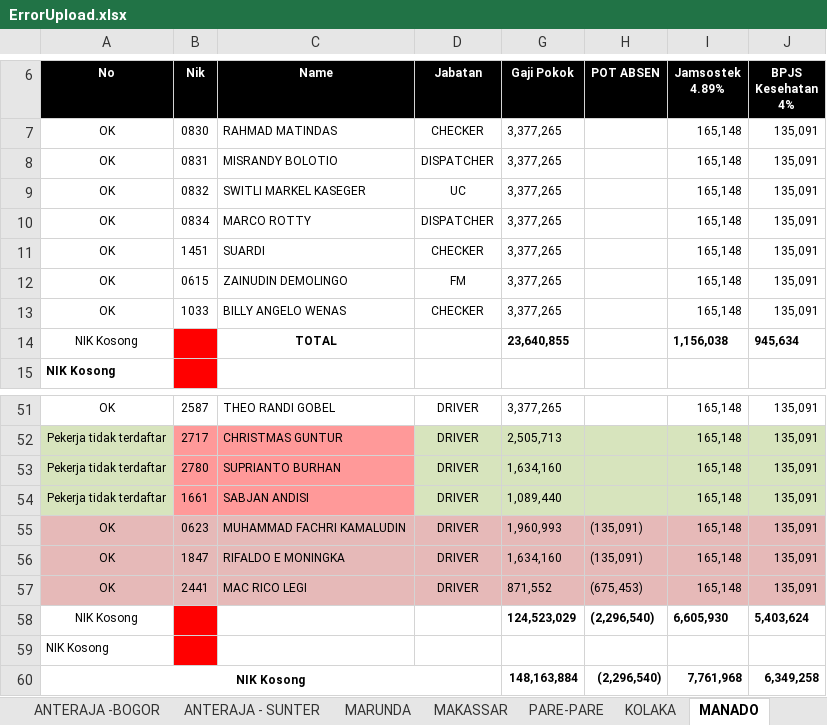
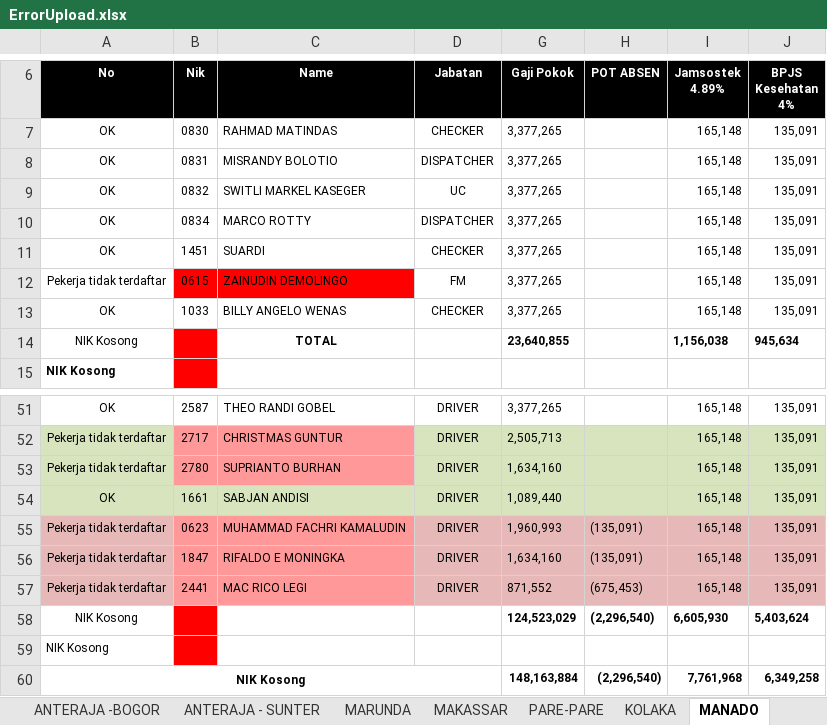
Before and after one commit to titoanugerah/PayrollSystem, an Excel workbook: wwwroot/file/ErrorUpload.xlsx, sheet MANADO, drawn as a sheet; only a part is shown, gaps mark what is left out; values as stored, in another font and other column widths than the file's, no borders; the diff names each change by its address in the sheet, - before the commit and + after, or states it on an @@ line.

```diff
--- a/wwwroot/file/ErrorUpload.xlsx (sheet MANADO)
+++ b/wwwroot/file/ErrorUpload.xlsx (sheet MANADO)
-A12 (No): OK
+A12 (No): Pekerja tidak terdaftar
-B12:C12 fill: none
+B12:C12 fill: #FF0000
-A54 (No): Pekerja tidak terdaftar
+A54 (No): OK
-B54:C54 fill: #FF9999
+B54:C54 fill: #D7E4BD
-A55:A57 (No): OK
+A55:A57 (No): Pekerja tidak terdaftar
-B55:C57 fill: #E6B9B8
+B55:C57 fill: #FF9999
```
Also changed, not shown: sheet PONTIANAK, sheet PALEMBANG, sheet GORONTALO, sheet BENGKULU, sheet BANJARMASIN, sheet HALIM, 15 more sheets, 11 other files.
